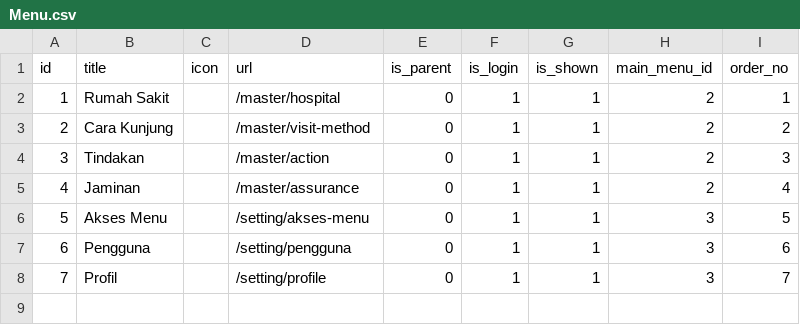
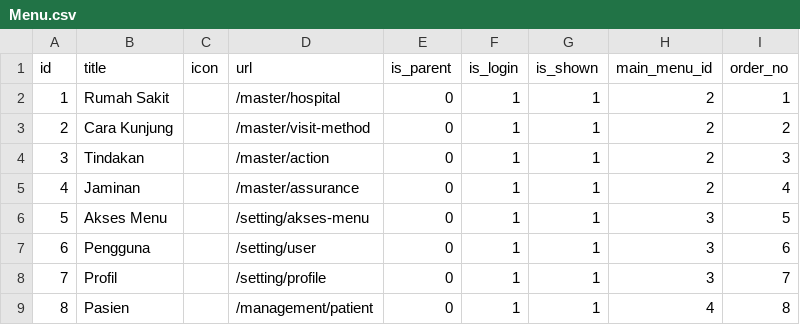
Before and after one commit to MrAisenodni/lawu-dashboard-doctor, a CSV file: database/csv/settings/Menu.csv, drawn as a sheet.

Commit message:
Updated Master Menu

```diff
--- a/database/csv/settings/Menu.csv
+++ b/database/csv/settings/Menu.csv
@@ -6,3 +6,4 @@ id;title;icon;url;is_parent;is_login;is_shown;main_menu_id;order_no
 5;Akses Menu;;/setting/akses-menu;0;1;1;3;5
-6;Pengguna;;/setting/pengguna;0;1;1;3;6
+6;Pengguna;;/setting/user;0;1;1;3;6
 7;Profil;;/setting/profile;0;1;1;3;7
+8;Pasien;;/management/patient;0;1;1;4;8
```
Also changed, not shown: 37 other files.
